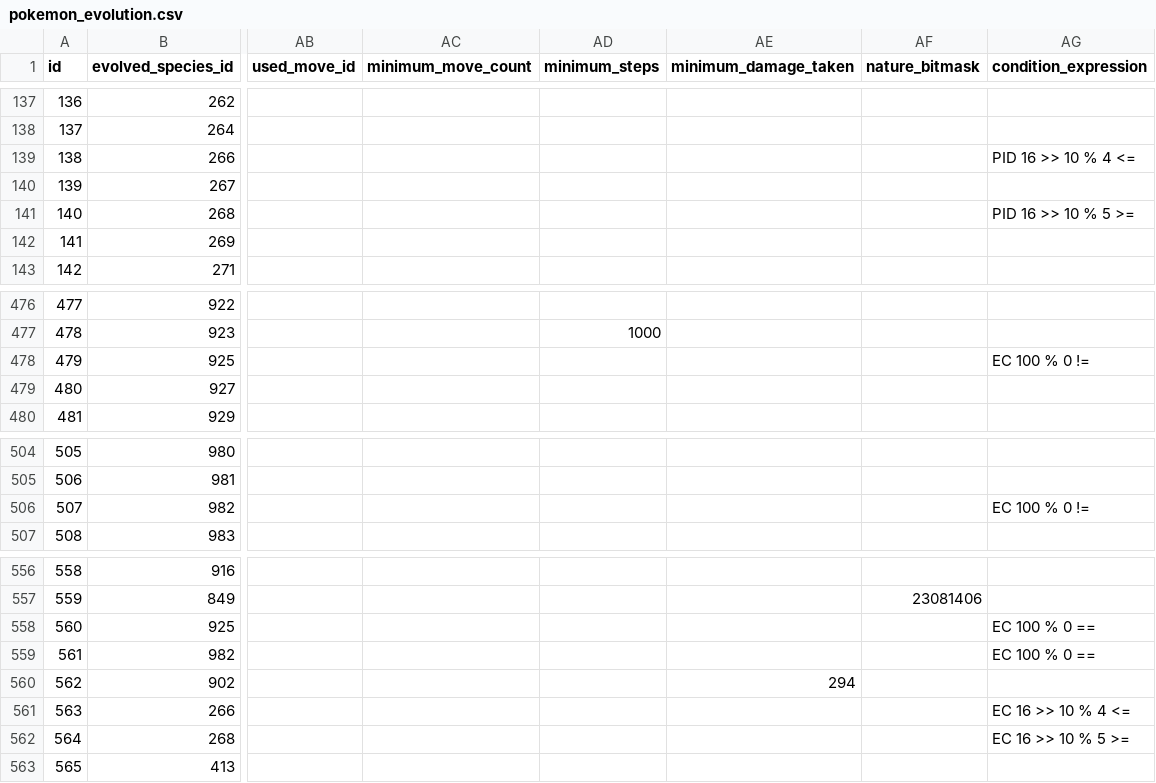
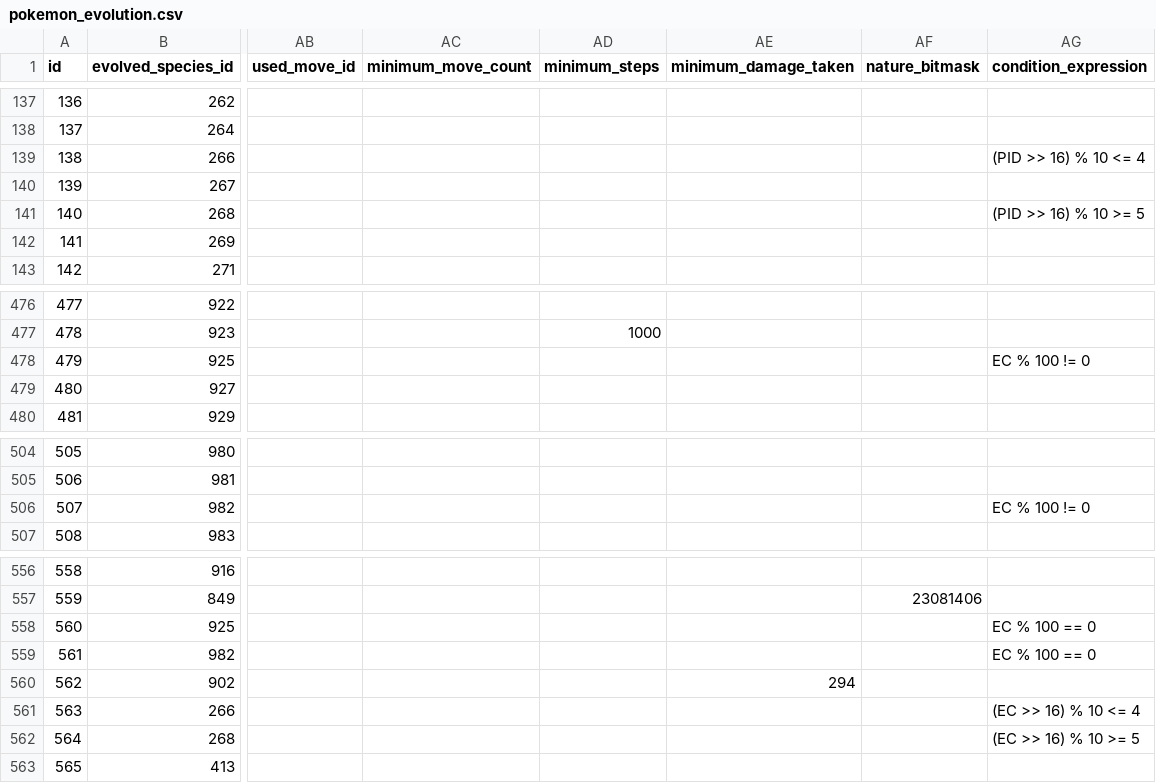
Before and after one commit to PokeAPI/pokeapi, a CSV file: data/v2/csv/pokemon_evolution.csv, drawn as a sheet; only a part is shown, gaps mark what is left out; the diff names each change by its address in the sheet, - before the commit and + after, or states it on an @@ line.

Commit message:
fix: Refactor to infix expressions for condition expr

```diff
--- a/data/v2/csv/pokemon_evolution.csv
+++ b/data/v2/csv/pokemon_evolution.csv
-AG139 (condition_expression): PID 16 >> 10 % 4 <=
+AG139 (condition_expression): (PID >> 16) % 10 <= 4
-AG141 (condition_expression): PID 16 >> 10 % 5 >=
+AG141 (condition_expression): (PID >> 16) % 10 >= 5
-AG478 (condition_expression): EC 100 % 0 !=
+AG478 (condition_expression): EC % 100 != 0
-AG506 (condition_expression): EC 100 % 0 !=
+AG506 (condition_expression): EC % 100 != 0
-AG558:AG559 (condition_expression): EC 100 % 0 ==
+AG558:AG559 (condition_expression): EC % 100 == 0
-AG561 (condition_expression): EC 16 >> 10 % 4 <=
+AG561 (condition_expression): (EC >> 16) % 10 <= 4
-AG562 (condition_expression): EC 16 >> 10 % 5 >=
+AG562 (condition_expression): (EC >> 16) % 10 >= 5
```
Also changed, not shown: 3 other files.
